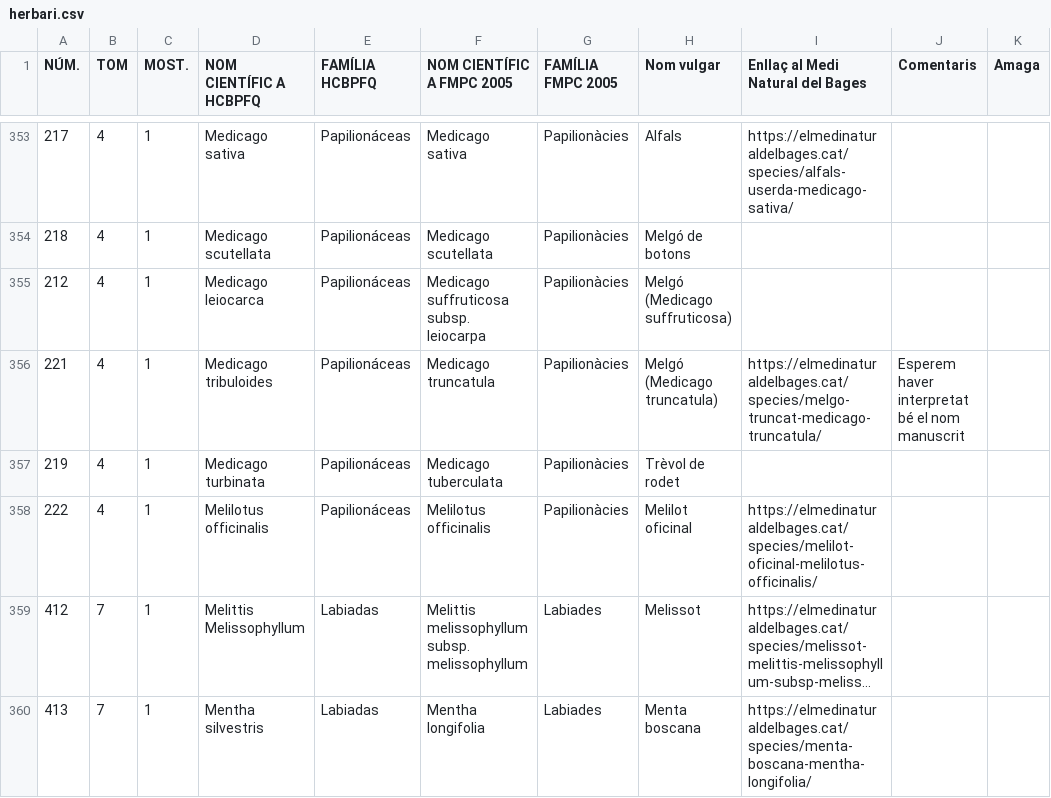
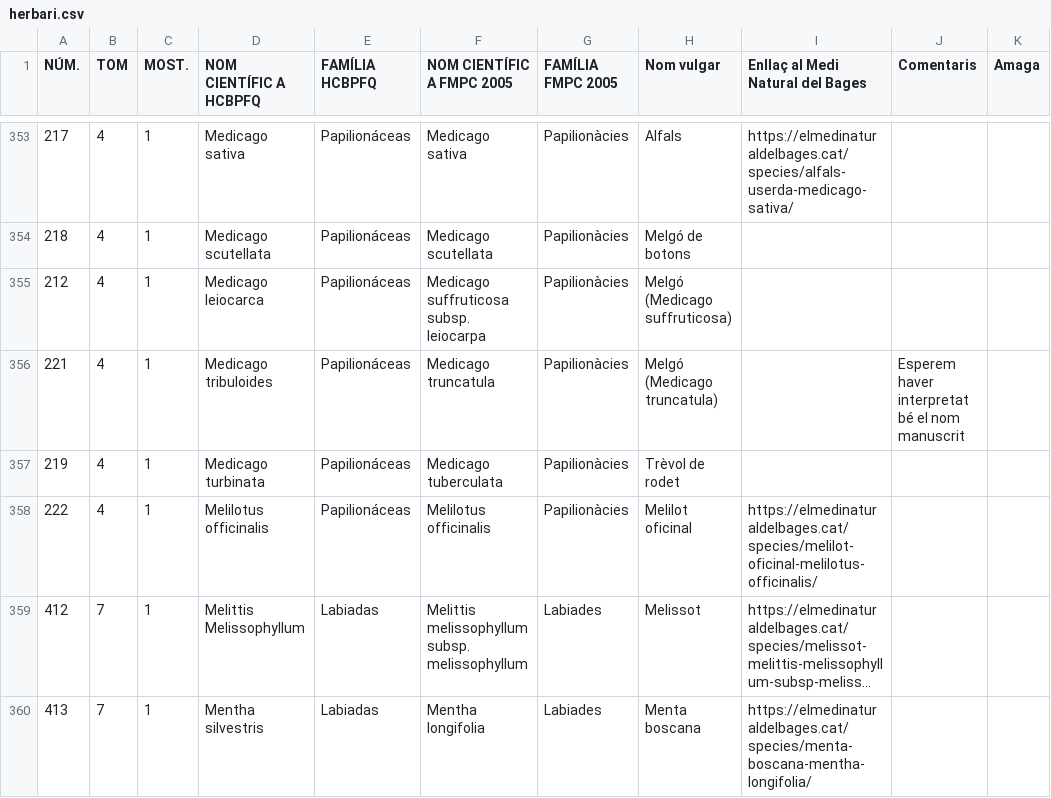
Before and after one commit to estevebadia/herbari, a CSV file: public/herbari.csv, drawn as a sheet; only a part is shown, gaps mark what is left out; long unchanged cells end in ….

Commit message:
Test esborra últim link

```diff
--- a/public/herbari.csv
+++ b/public/herbari.csv
@@ -355,3 +355,3 @@ NÚM.,TOM,MOST.,NOM CIENTÍFIC A HCBPFQ,FAMÍLIA HCBPFQ,NOM CIENTÍFIC A FMPC 20
 212,4,1,Medicago leiocarca,Papilionáceas,Medicago suffruticosa subsp. leiocarpa,Papilionàcies,Melgó (Medicago suffruticosa),,,
-221,4,1,Medicago tribuloides,Papilionáceas,Medicago truncatula,Papilionàcies,Melgó (Medicago truncatula),https://elmedinaturaldelbages.cat/species/melgo-truncat-medicago-truncatula/,Esperem haver interpretat bé el nom manuscrit,
+221,4,1,Medicago tribuloides,Papilionáceas,Medicago truncatula,Papilionàcies,Melgó (Medicago truncatula),,Esperem haver interpretat bé el nom manuscrit,
 219,4,1,Medicago turbinata,Papilionáceas,Medicago tuberculata,Papilionàcies,Trèvol de rodet,,,
```
